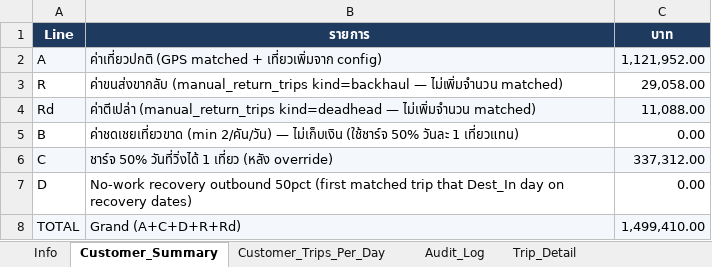
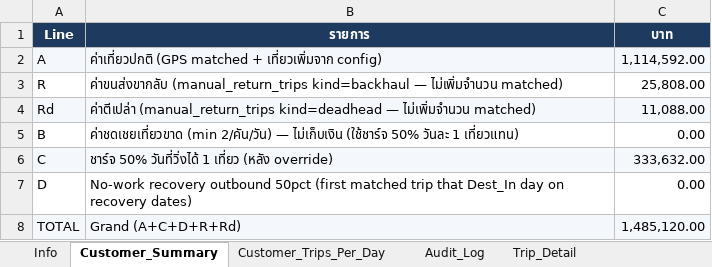
Before and after one commit to yk-logistics/transport-rate-calculator, an Excel workbook: Oatside/Oatside_PG_Trip_Summary_By_Site.xlsx, sheet Customer_Summary, drawn as a sheet; values as stored, in another font and other column widths than the file's, no borders; the diff names each change by its address in the sheet, - before the commit and + after, or states it on an @@ line.

```diff
--- a/Oatside/Oatside_PG_Trip_Summary_By_Site.xlsx (sheet Customer_Summary)
+++ b/Oatside/Oatside_PG_Trip_Summary_By_Site.xlsx (sheet Customer_Summary)
-C2 (บาท): 1,121,952.00
+C2 (บาท): 1,114,592.00
-C3 (บาท): 29,058.00
+C3 (บาท): 25,808.00
-C6 (บาท): 337,312.00
+C6 (บาท): 333,632.00
-C8 (บาท): 1,499,410.00
+C8 (บาท): 1,485,120.00
```
Also changed, not shown: sheet Surcharge_50pct_1Trip, sheet Trip_Detail, sheet Manual_Return_Trips, sheet Plate_DestDay, sheet Audit_Log, sheet Daily_Time_24h_Check, 4 more sheets, Oatside/TransportRateCalculator/reports/oatside-apr2026/exports/00_Full_Workbook.xlsx, Oatside/TransportRateCalculator/reports/oatside-apr2026/exports/04_Audit_Log.xlsx, 56 other files.
